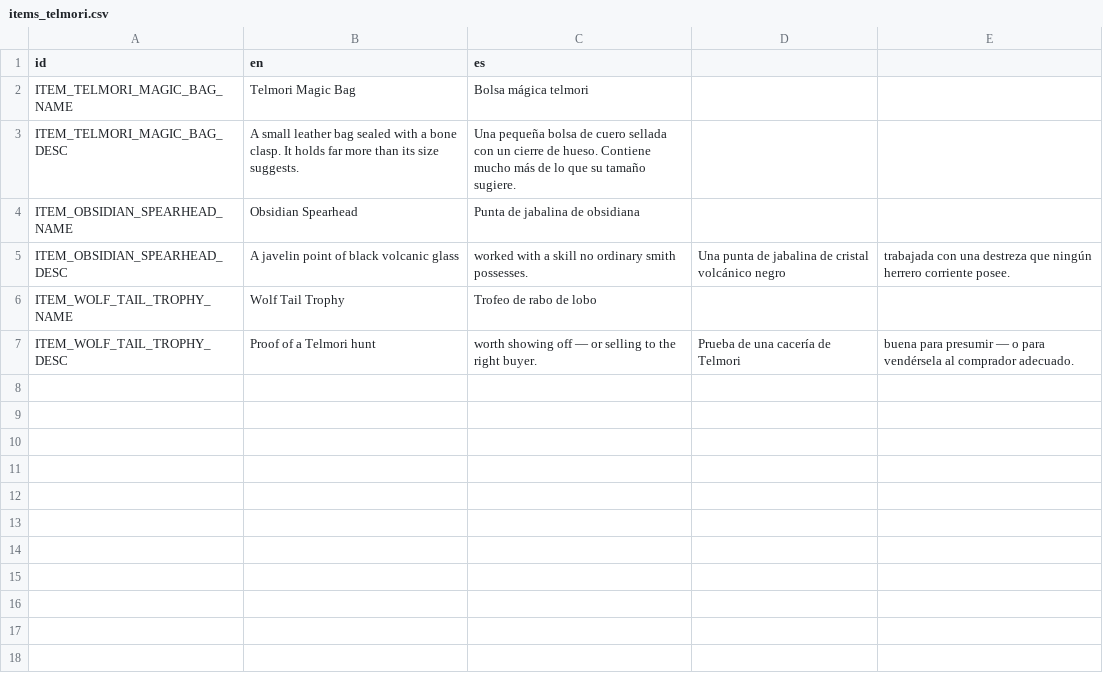
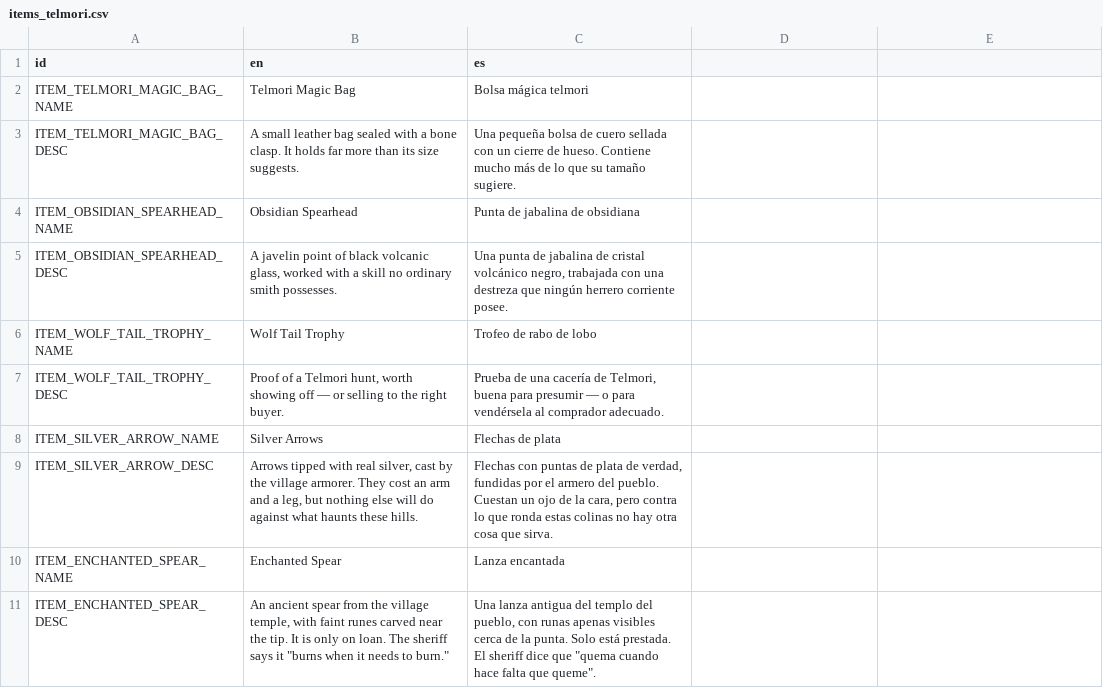
Before and after one commit to rodricaybara/athelia, a CSV file: localization/items_telmori.csv, drawn as a sheet.

```diff
--- a/localization/items_telmori.csv
+++ b/localization/items_telmori.csv
@@ -4,4 +4,8 @@ ITEM_TELMORI_MAGIC_BAG_DESC,A small leather bag sealed with a bone clasp. It hol
 ITEM_OBSIDIAN_SPEARHEAD_NAME,Obsidian Spearhead,Punta de jabalina de obsidiana
-ITEM_OBSIDIAN_SPEARHEAD_DESC,A javelin point of black volcanic glass, worked with a skill no ordinary smith possesses.,Una punta de jabalina de cristal volcánico negro, trabajada con una destreza que ningún herrero corriente posee.
+ITEM_OBSIDIAN_SPEARHEAD_DESC,"A javelin point of black volcanic glass, worked with a skill no ordinary smith possesses.","Una punta de jabalina de cristal volcánico negro, trabajada con una destreza que ningún herrero corriente posee."
 ITEM_WOLF_TAIL_TROPHY_NAME,Wolf Tail Trophy,Trofeo de rabo de lobo
-ITEM_WOLF_TAIL_TROPHY_DESC,Proof of a Telmori hunt, worth showing off — or selling to the right buyer.,Prueba de una cacería de Telmori, buena para presumir — o para vendérsela al comprador adecuado.
+ITEM_WOLF_TAIL_TROPHY_DESC,"Proof of a Telmori hunt, worth showing off — or selling to the right buyer.","Prueba de una cacería de Telmori, buena para presumir — o para vendérsela al comprador adecuado."
+ITEM_SILVER_ARROW_NAME,Silver Arrows,Flechas de plata
+ITEM_SILVER_ARROW_DESC,"Arrows tipped with real silver, cast by the village armorer. They cost an arm and a leg, but nothing else will do against what haunts these hills.","Flechas con puntas de plata de verdad, fundidas por el armero del pueblo. Cuestan un ojo de la cara, pero contra lo que ronda estas colinas no hay otra cosa que sirva."
+ITEM_ENCHANTED_SPEAR_NAME,Enchanted Spear,Lanza encantada
+ITEM_ENCHANTED_SPEAR_DESC,"An ancient spear from the village temple, with faint runes carved near the tip. It is only on loan. The sheriff says it ""burns when it needs to burn.""","Una lanza antigua del templo del pueblo, con runas apenas visibles cerca de la punta. Solo está prestada. El sheriff dice que ""quema cuando hace falta que queme""."
```
Also changed, not shown: localization/dialogues_scenes_telmori.csv, localization/items.csv, 50 other files.
